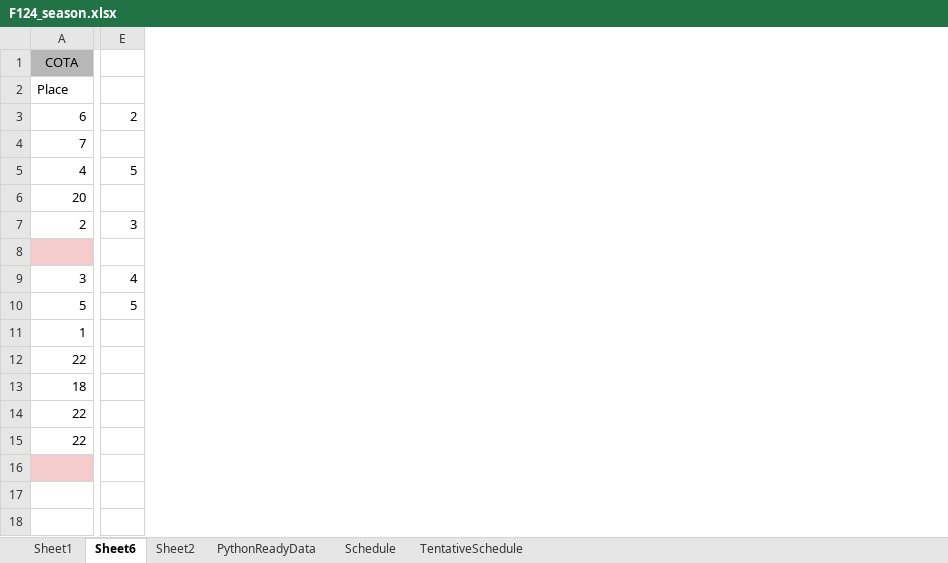
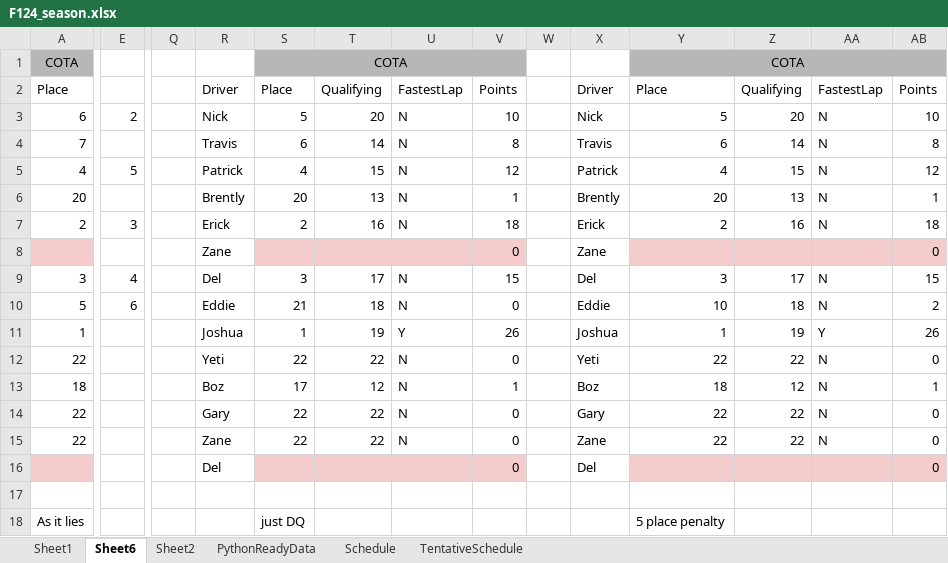
Before and after one commit to PKnowlez/F1Season3, an Excel workbook: F124_season.xlsx, sheet Sheet6, drawn as a sheet; only a part is shown, gaps mark what is left out; values as stored, in another font and other column widths than the file's, no borders; charts and pictures not drawn; rows hold the shown columns only; the diff names each change by its address in the sheet, - before the commit and + after, or states it on an @@ line.

Commit message:
final schedule update

```diff
--- a/F124_season.xlsx (sheet Sheet6)
+++ b/F124_season.xlsx (sheet Sheet6)
+column Q, empty
+column R, rows 2-16: Driver | Nick | Travis | Patrick | Brently | Erick | Zane | Del | Eddie | Joshua | Yeti | Boz | Gary | Zane | Del
+column S, rows 1-15: COTA | Place | 5 | 6 | 4 | 20 | 2 |  | 3 | 21 | 1 | 22 | 17 | 22 | 22
+column T, rows 2-15: Qualifying | 20 | 14 | 15 | 13 | 16 |  | 17 | 18 | 19 | 22 | 12 | 22 | 22
+column U, rows 2-15: FastestLap | N | N | N | N | N |  | N | N | Y | N | N | N | N
+column V, rows 2-16: Points | 10 | 8 | 12 | 1 | 18 | 0 | 15 | 0 | 26 | 0 | 1 | 0 | 0 | 0
+column W, empty
+column X, rows 2-16: Driver | Nick | Travis | Patrick | Brently | Erick | Zane | Del | Eddie | Joshua | Yeti | Boz | Gary | Zane | Del
+column Y, rows 1-15: COTA | Place | 5 | 6 | 4 | 20 | 2 |  | 3 | 10 | 1 | 22 | 18 | 22 | 22
+column Z, rows 2-15: Qualifying | 20 | 14 | 15 | 13 | 16 |  | 17 | 18 | 19 | 22 | 12 | 22 | 22
+column AA, rows 2-15: FastestLap | N | N | N | N | N |  | N | N | Y | N | N | N | N
+column AB, rows 2-16: Points | 10 | 8 | 12 | 1 | 18 | 0 | 15 | 2 | 26 | 0 | 1 | 0 | 0 | 0
-E10: 5
+E10: 6
+row 17: (empty)
+row 18: As it lies |  |  |  | just DQ |  |  |  |  |  | 5 place penalty
```
Also changed, not shown: sheet Schedule.
